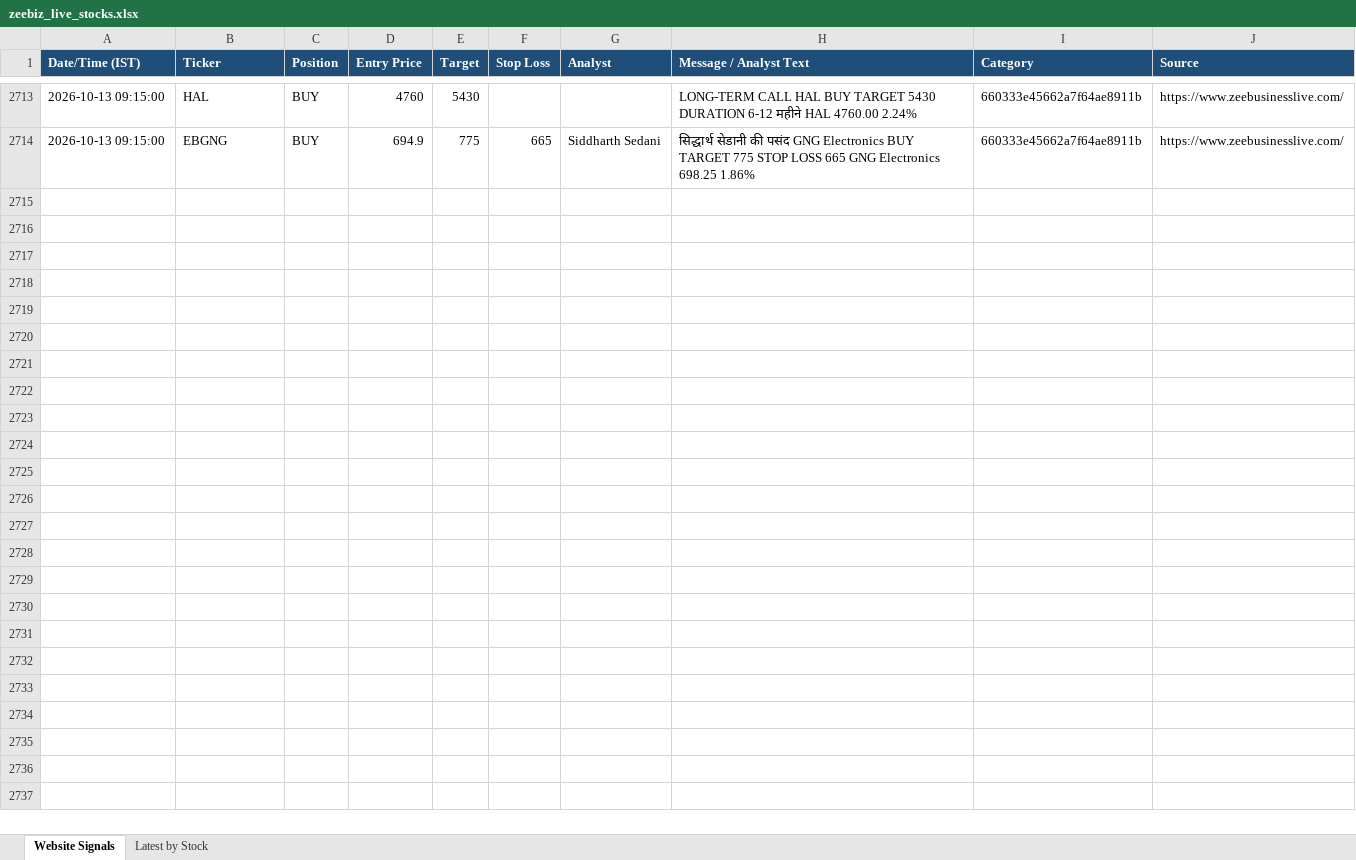
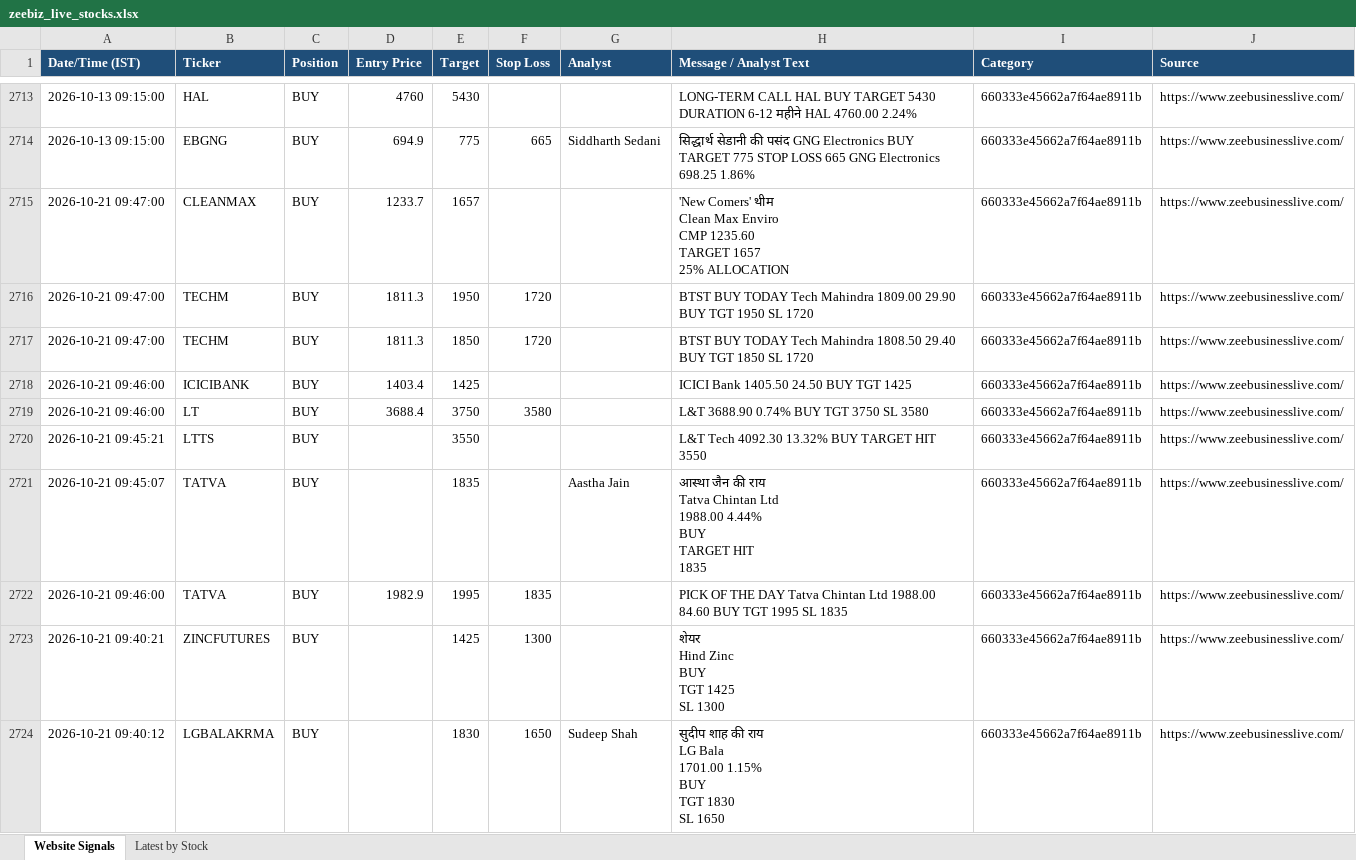
Before and after one commit to AumS0910/new_signals, an Excel workbook: zeebiz_live_stocks.xlsx, sheet Website Signals, drawn as a sheet; only a part is shown, gaps mark what is left out; values as stored, in another font and other column widths than the file's, no borders; ↵ is a line break in a cell; the diff covers the shown part only; the diff names each change by its address in the sheet, - before the commit and + after, or states it on an @@ line.

```diff
--- a/zeebiz_live_stocks.xlsx (sheet Website Signals)
+++ b/zeebiz_live_stocks.xlsx (sheet Website Signals)
+row 2715: 2026-10-21 09:47:00 | CLEANMAX | BUY | 1233.7 | 1657 |  |  | 'New Comers' थीम ↵ Clean Max Enviro ↵ CMP 1235.60 ↵ TARGET 1657 ↵ 25% ALLOCATION | 660333e45662a7f64ae8911b | https://www.zeebusinesslive.com/
+row 2716: 2026-10-21 09:47:00 | TECHM | BUY | 1811.3 | 1950 | 1720 |  | BTST BUY TODAY Tech Mahindra 1809.00 29.90 BUY TGT 1950 SL 1720 | 660333e45662a7f64ae8911b | https://www.zeebusinesslive.com/
+row 2717: 2026-10-21 09:47:00 | TECHM | BUY | 1811.3 | 1850 | 1720 |  | BTST BUY TODAY Tech Mahindra 1808.50 29.40 BUY TGT 1850 SL 1720 | 660333e45662a7f64ae8911b | https://www.zeebusinesslive.com/
+row 2718: 2026-10-21 09:46:00 | ICICIBANK | BUY | 1403.4 | 1425 |  |  | ICICI Bank 1405.50 24.50 BUY TGT 1425 | 660333e45662a7f64ae8911b | https://www.zeebusinesslive.com/
+row 2719: 2026-10-21 09:46:00 | LT | BUY | 3688.4 | 3750 | 3580 |  | L&T 3688.90 0.74% BUY TGT 3750 SL 3580 | 660333e45662a7f64ae8911b | https://www.zeebusinesslive.com/
+row 2720: 2026-10-21 09:45:21 | LTTS | BUY |  | 3550 |  |  | L&T Tech 4092.30 13.32% BUY TARGET HIT 3550 | 660333e45662a7f64ae8911b | https://www.zeebusinesslive.com/
+row 2721: 2026-10-21 09:45:07 | TATVA | BUY |  | 1835 |  | Aastha Jain | आस्था जैन की राय ↵ Tatva Chintan Ltd ↵ 1988.00 4.44% ↵ BUY ↵ TARGET HIT ↵ 1835 | 660333e45662a7f64ae8911b | https://www.zeebusinesslive.com/
+row 2722: 2026-10-21 09:46:00 | TATVA | BUY | 1982.9 | 1995 | 1835 |  | PICK OF THE DAY Tatva Chintan Ltd 1988.00 84.60 BUY TGT 1995 SL 1835 | 660333e45662a7f64ae8911b | https://www.zeebusinesslive.com/
+row 2723: 2026-10-21 09:40:21 | ZINCFUTURES | BUY |  | 1425 | 1300 |  | शेयर ↵ Hind Zinc ↵ BUY ↵ TGT 1425 ↵ SL 1300 | 660333e45662a7f64ae8911b | https://www.zeebusinesslive.com/
+row 2724: 2026-10-21 09:40:12 | LGBALAKRMA | BUY |  | 1830 | 1650 | Sudeep Shah | सुदीप शाह की राय ↵ LG Bala ↵ 1701.00 1.15% ↵ BUY ↵ TGT 1830 ↵ SL 1650 | 660333e45662a7f64ae8911b | https://www.zeebusinesslive.com/
```
Also changed, not shown: 114 added rows elsewhere in this sheet.
